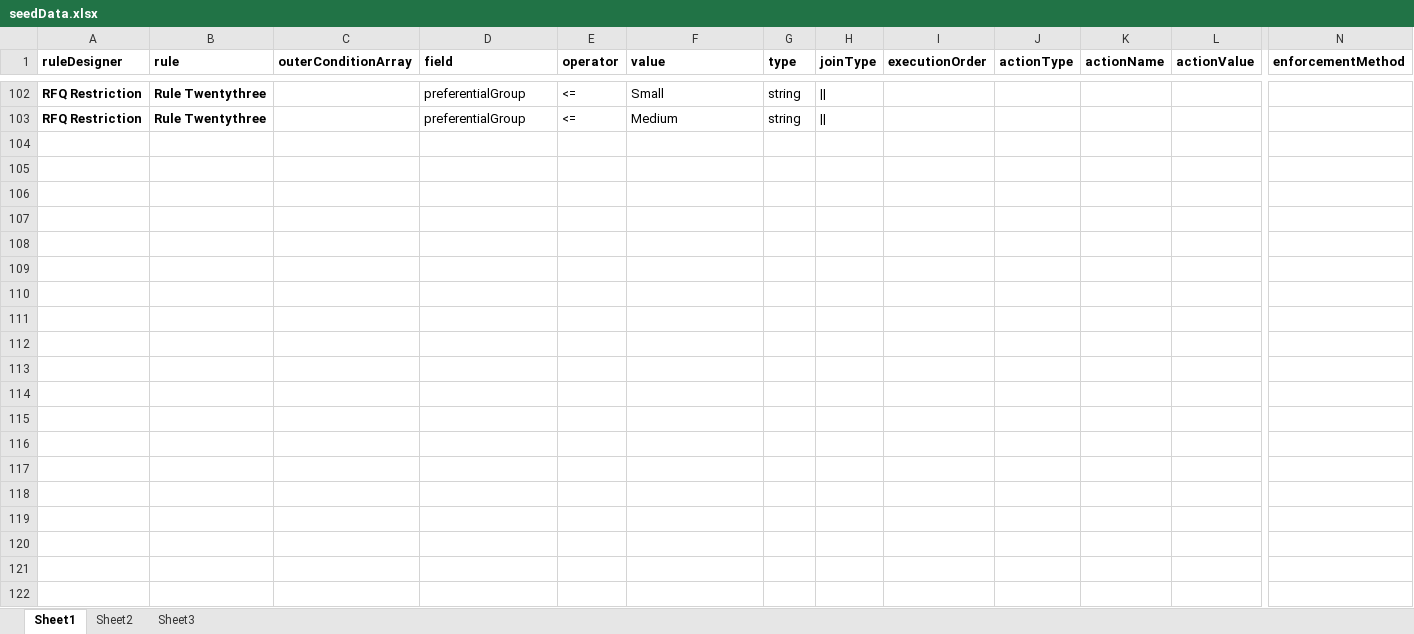
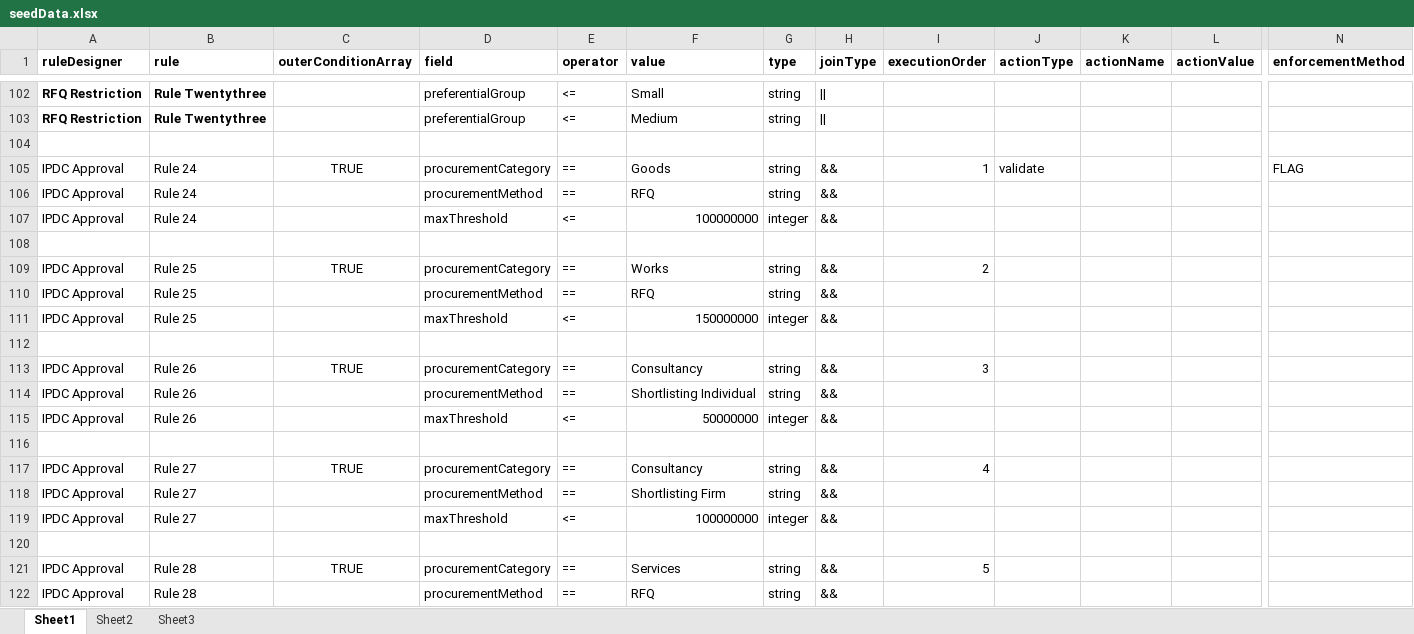
Before and after one commit to tesfamikael4/megp, an Excel workbook: apps/server/infrastructure-be/src/modules/seeders/seedData.xlsx, sheet Sheet1, drawn as a sheet; only a part is shown, gaps mark what is left out; values as stored, in another font and other column widths than the file's, no borders; rows hold the shown columns only; the diff covers the shown part only; the diff names each change by its address in the sheet, - before the commit and + after, or states it on an @@ line.

Commit message:
Fix rule deisgn seed b

```diff
--- a/apps/server/infrastructure-be/src/modules/seeders/seedData.xlsx (sheet Sheet1)
+++ b/apps/server/infrastructure-be/src/modules/seeders/seedData.xlsx (sheet Sheet1)
+row 104: (empty)
+row 105: IPDC Approval | Rule 24 | TRUE | procurementCategory | == | Goods | string | && | 1 | validate |  |  | FLAG
+row 106: IPDC Approval | Rule 24 |  | procurementMethod | == | RFQ | string | &&
+row 107: IPDC Approval | Rule 24 |  | maxThreshold | <= | 100000000 | integer | &&
+row 108: (empty)
+row 109: IPDC Approval | Rule 25 | TRUE | procurementCategory | == | Works | string | && | 2
+row 110: IPDC Approval | Rule 25 |  | procurementMethod | == | RFQ | string | &&
+row 111: IPDC Approval | Rule 25 |  | maxThreshold | <= | 150000000 | integer | &&
+row 112: (empty)
+row 113: IPDC Approval | Rule 26 | TRUE | procurementCategory | == | Consultancy | string | && | 3
+row 114: IPDC Approval | Rule 26 |  | procurementMethod | == | Shortlisting Individual | string | &&
+row 115: IPDC Approval | Rule 26 |  | maxThreshold | <= | 50000000 | integer | &&
+row 116: (empty)
+row 117: IPDC Approval | Rule 27 | TRUE | procurementCategory | == | Consultancy | string | && | 4
+row 118: IPDC Approval | Rule 27 |  | procurementMethod | == | Shortlisting Firm | string | &&
+row 119: IPDC Approval | Rule 27 |  | maxThreshold | <= | 100000000 | integer | &&
+row 120: (empty)
+row 121: IPDC Approval | Rule 28 | TRUE | procurementCategory | == | Services | string | && | 5
+row 122: IPDC Approval | Rule 28 |  | procurementMethod | == | RFQ | string | &&
```
Also changed, not shown: 37 added rows and 7 edited cells elsewhere in this sheet, formulas that keep their value, 3 other files.
